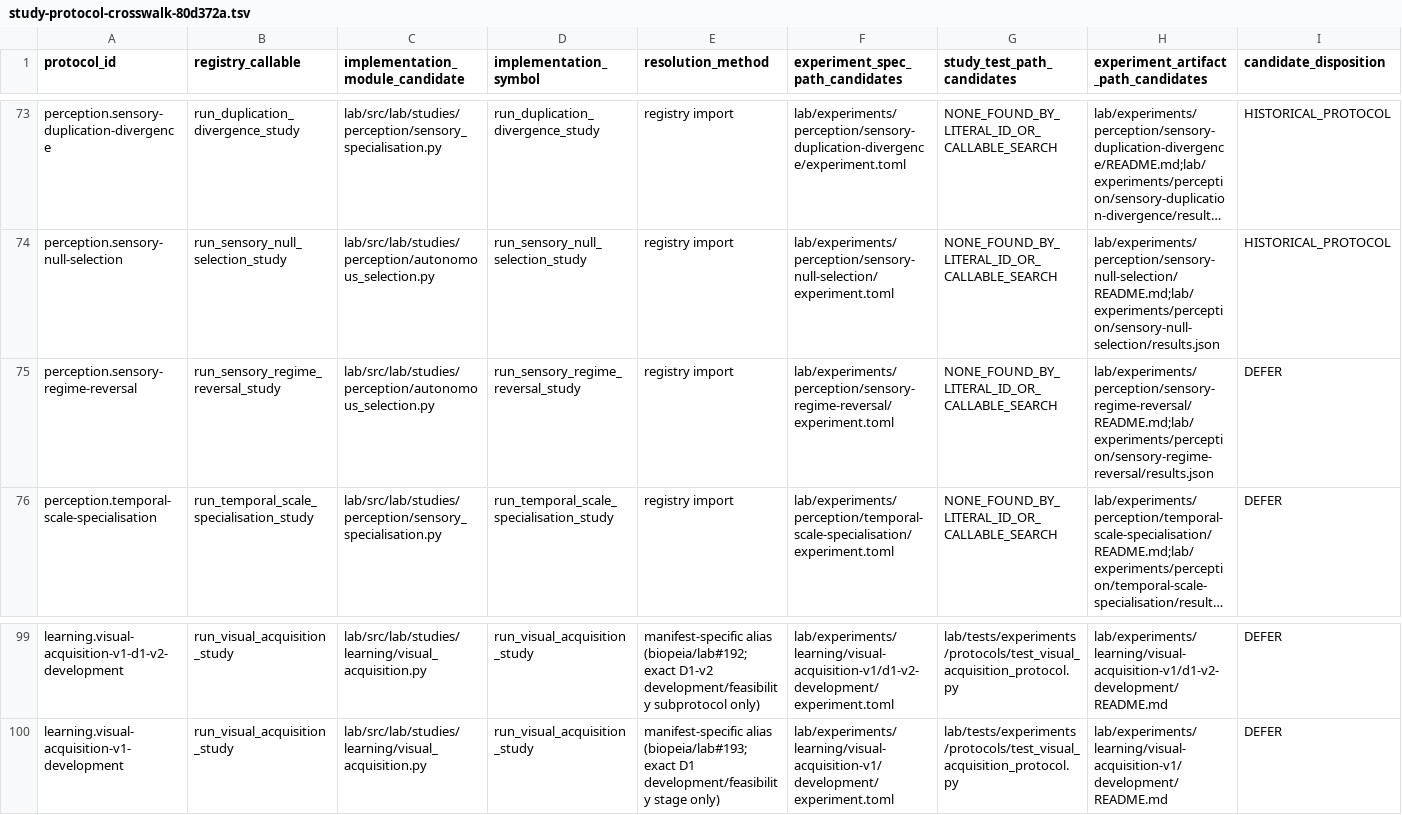
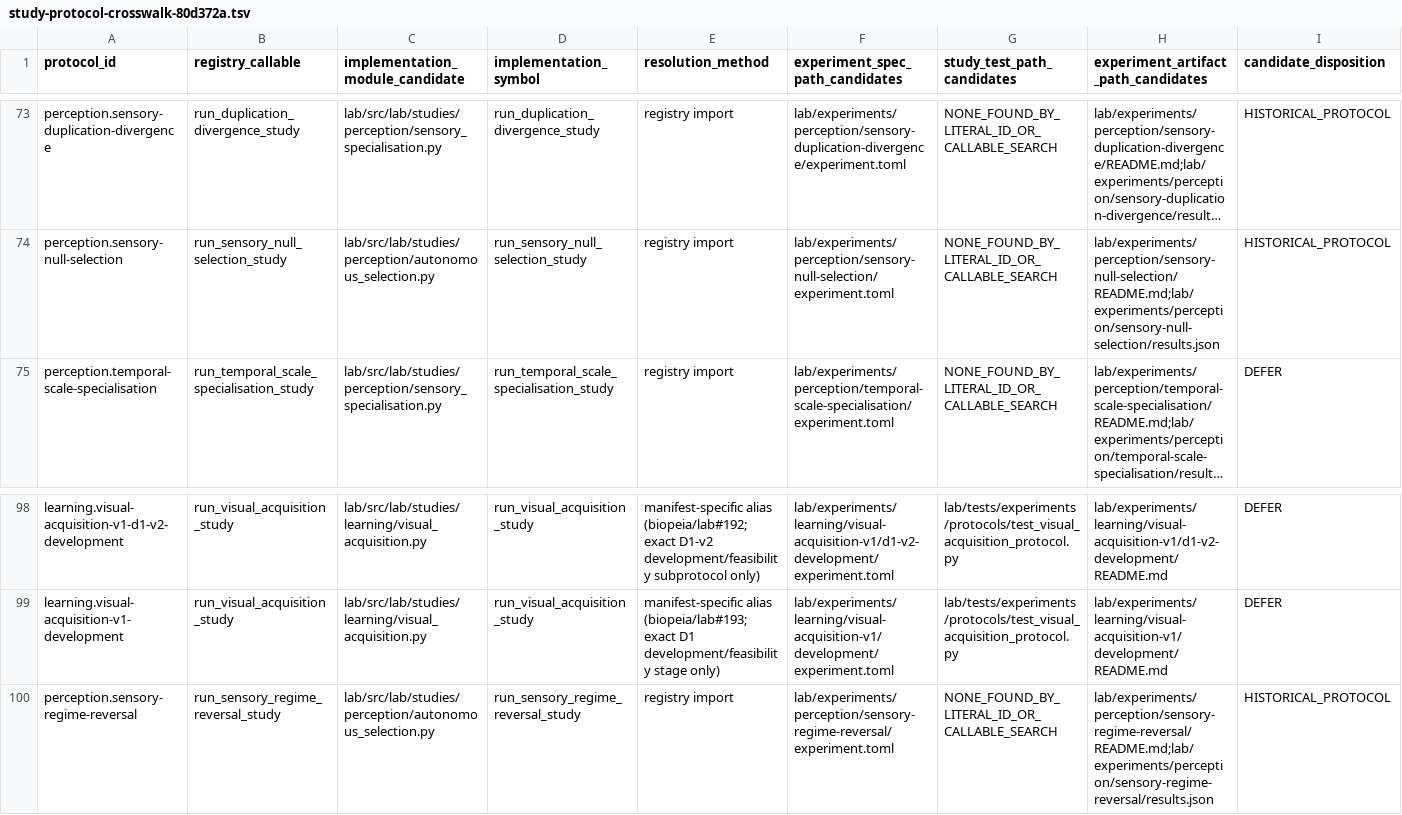
Before and after one commit to biopeia/lab, a TSV file: migration/study-protocol-crosswalk-80d372a.tsv, drawn as a sheet; only a part is shown, gaps mark what is left out; long unchanged cells end in …; removed rows and columns are numbered as before the commit, all else as after; rows hold the shown columns only; the diff names each change by its address in the sheet, - before the commit and + after, or states it on an @@ line.

```diff
--- a/migration/study-protocol-crosswalk-80d372a.tsv
+++ b/migration/study-protocol-crosswalk-80d372a.tsv
-row 75: perception.sensory-regime-reversal | run_sensory_regime_reversal_study | lab/src/lab/studies/perception/autonomous_selection.py | run_sensory_regime_reversal_study | registry import | lab/experiments/perception/sensory-regime-reversal/experiment.toml | NONE_FOUND_BY_LITERAL_ID_OR_CALLABLE_SEARCH | lab/experiments/perception/sensory-regime-reversal/README.md;lab/experiments/perception/sensory-regime-reversal/results.json | DEFER
+row 100: perception.sensory-regime-reversal | run_sensory_regime_reversal_study | lab/src/lab/studies/perception/autonomous_selection.py | run_sensory_regime_reversal_study | registry import | lab/experiments/perception/sensory-regime-reversal/experiment.toml | NONE_FOUND_BY_LITERAL_ID_OR_CALLABLE_SEARCH | lab/experiments/perception/sensory-regime-reversal/README.md;lab/experiments/perception/sensory-regime-reversal/results.json | HISTORICAL_PROTOCOL
```
Also changed, not shown: migration/study-disposition-register-80d372a.tsv, migration/study-evidence-map-80d372a.tsv, 3 other files.
